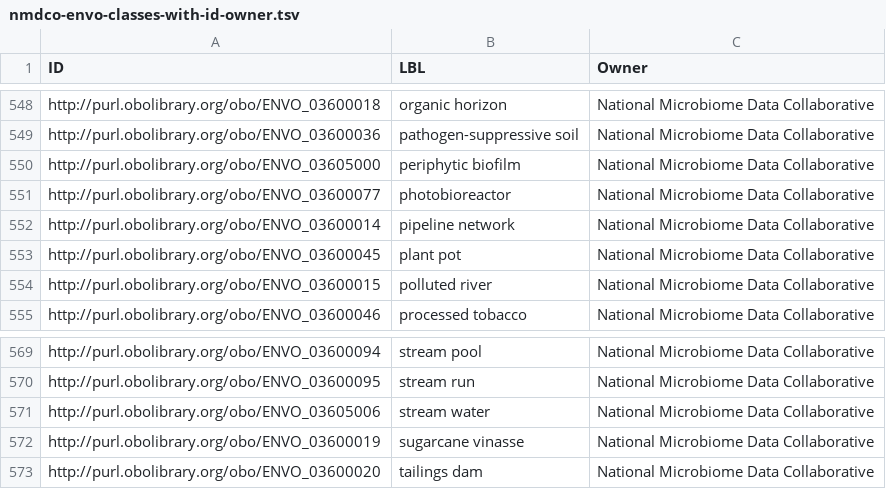
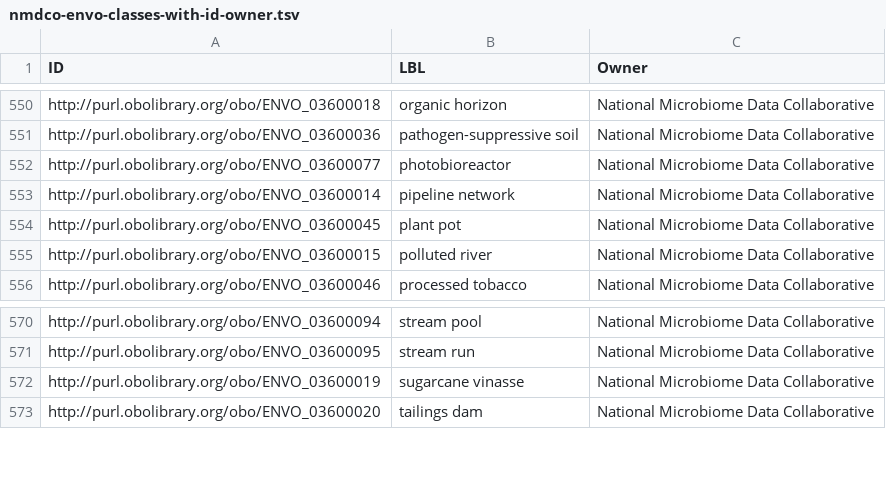
Before and after one commit to microbiomedata/nmdc-ontology, a TSV file: qc-reports/nmdco-envo-classes-with-id-owner.tsv, drawn as a sheet; only a part is shown, gaps mark what is left out; removed rows and columns are numbered as before the commit, all else as after; the diff covers the shown part only; the diff names each change by its address in the sheet, - before the commit and + after, or states it on an @@ line.

```diff
--- a/qc-reports/nmdco-envo-classes-with-id-owner.tsv
+++ b/qc-reports/nmdco-envo-classes-with-id-owner.tsv
-row 550: http://purl.obolibrary.org/obo/ENVO_03605000 | periphytic biofilm | National Microbiome Data Collaborative
-row 571: http://purl.obolibrary.org/obo/ENVO_03605006 | stream water | National Microbiome Data Collaborative
```
Also changed, not shown: 10 added rows and 8 removed rows elsewhere in this file, qc-reports/envo-id-ranges-report.tsv, qc-reports/report-id-ranges.tsv, 15 other files.
